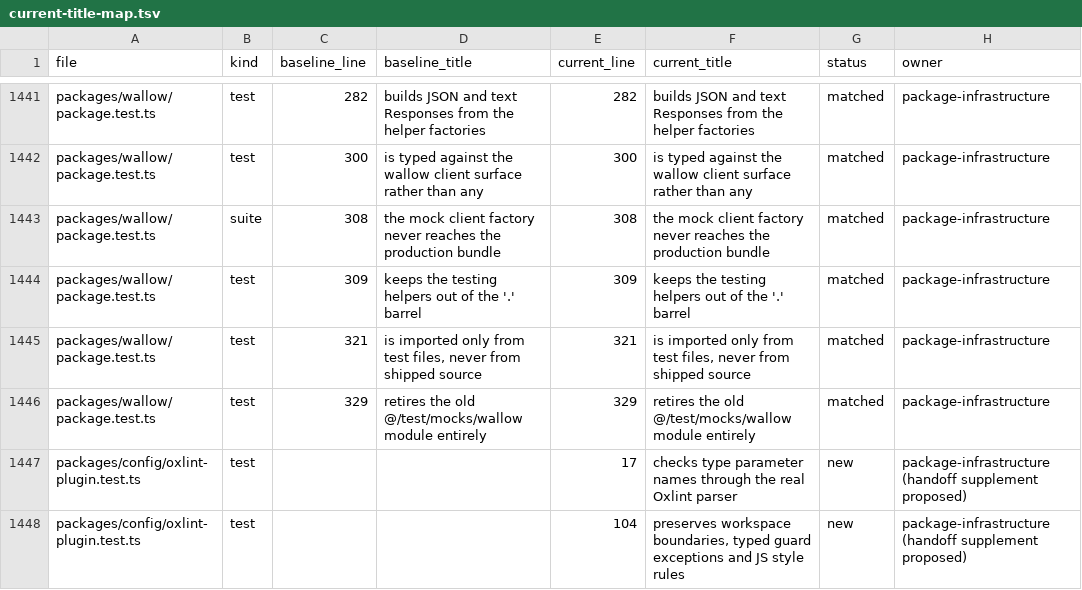
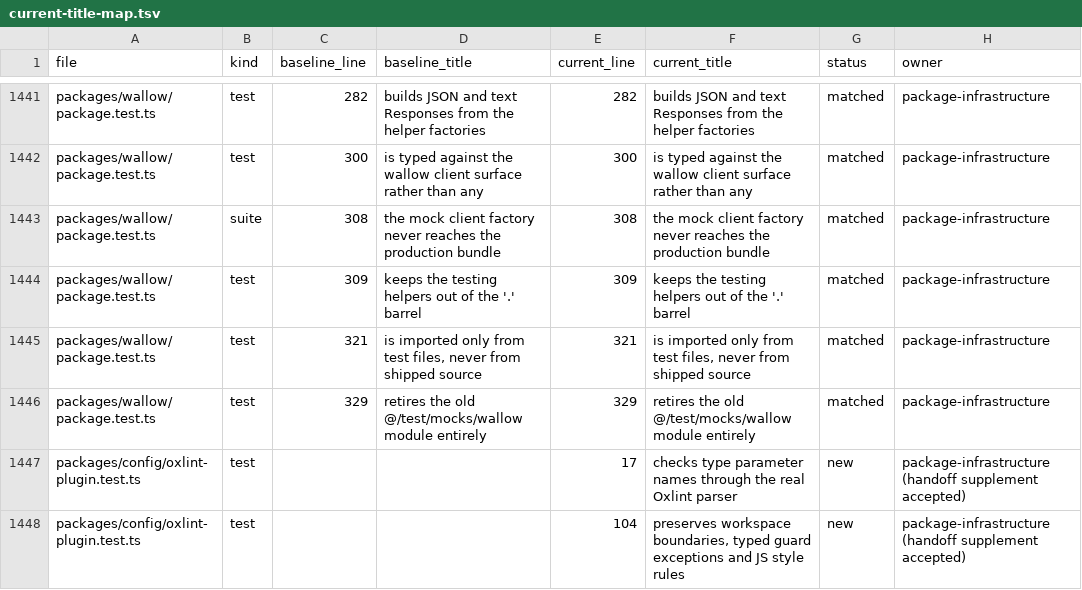
Before and after one commit to bc-solutions-coder/bcordes, a TSV file: docs/audits/2026-09-tests/handoff/current-title-map.tsv, drawn as a sheet; only a part is shown, gaps mark what is left out.

Commit message:
docs: accept final behavior test cleanup handoff

```diff
--- a/docs/audits/2026-09-tests/handoff/current-title-map.tsv
+++ b/docs/audits/2026-09-tests/handoff/current-title-map.tsv
@@ -1446,3 +1446,3 @@ packages/wallow/package.test.ts	test	321	is imported only from test files, never
 packages/wallow/package.test.ts	test	329	retires the old @/test/mocks/wallow module entirely	329	retires the old @/test/mocks/wallow module entirely	matched	package-infrastructure
-packages/config/oxlint-plugin.test.ts	test			17	checks type parameter names through the real Oxlint parser	new	package-infrastructure (handoff supplement proposed)
-packages/config/oxlint-plugin.test.ts	test			104	preserves workspace boundaries, typed guard exceptions and JS style rules	new	package-infrastructure (handoff supplement proposed)
+packages/config/oxlint-plugin.test.ts	test			17	checks type parameter names through the real Oxlint parser	new	package-infrastructure (handoff supplement accepted)
+packages/config/oxlint-plugin.test.ts	test			104	preserves workspace boundaries, typed guard exceptions and JS style rules	new	package-infrastructure (handoff supplement accepted)
```
Also changed, not shown: 3 other files.
